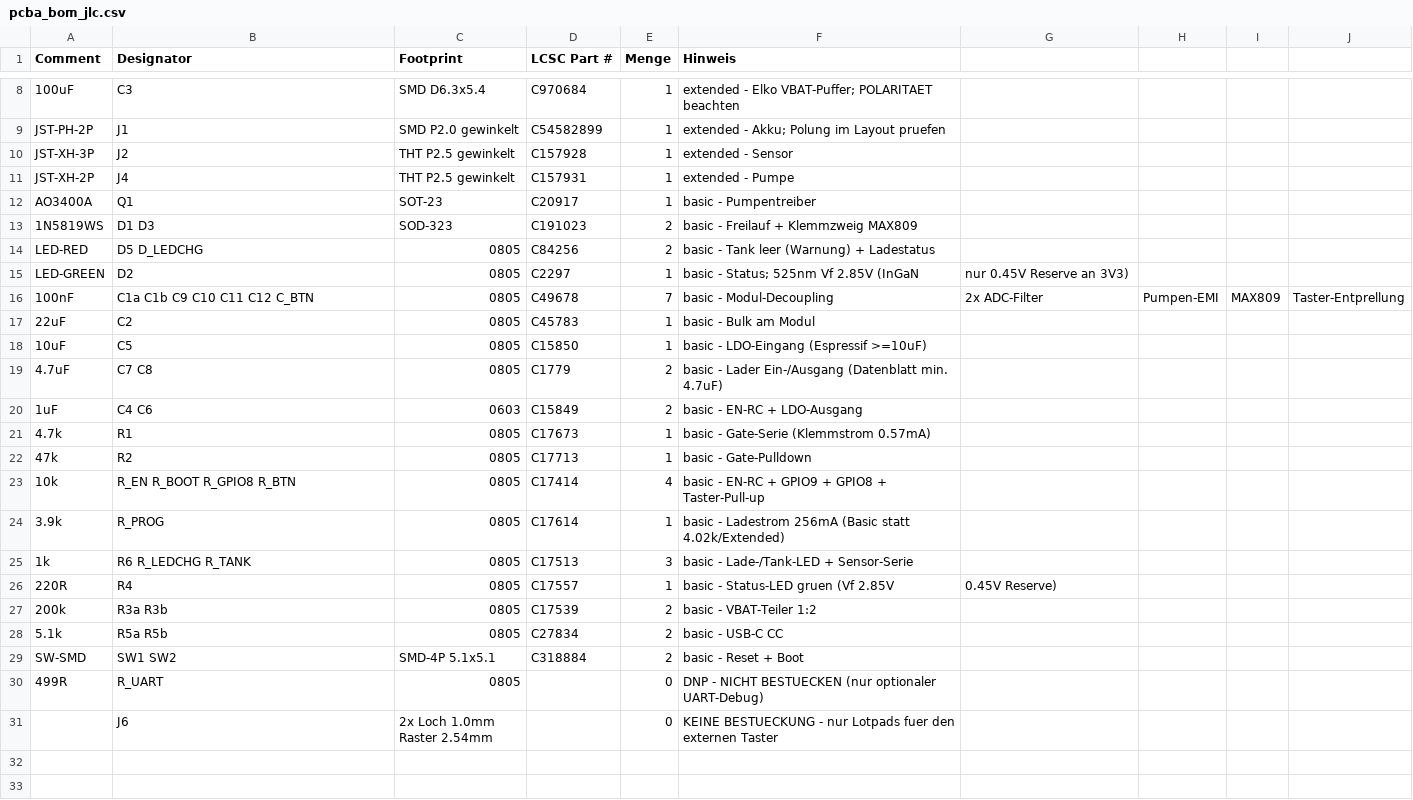
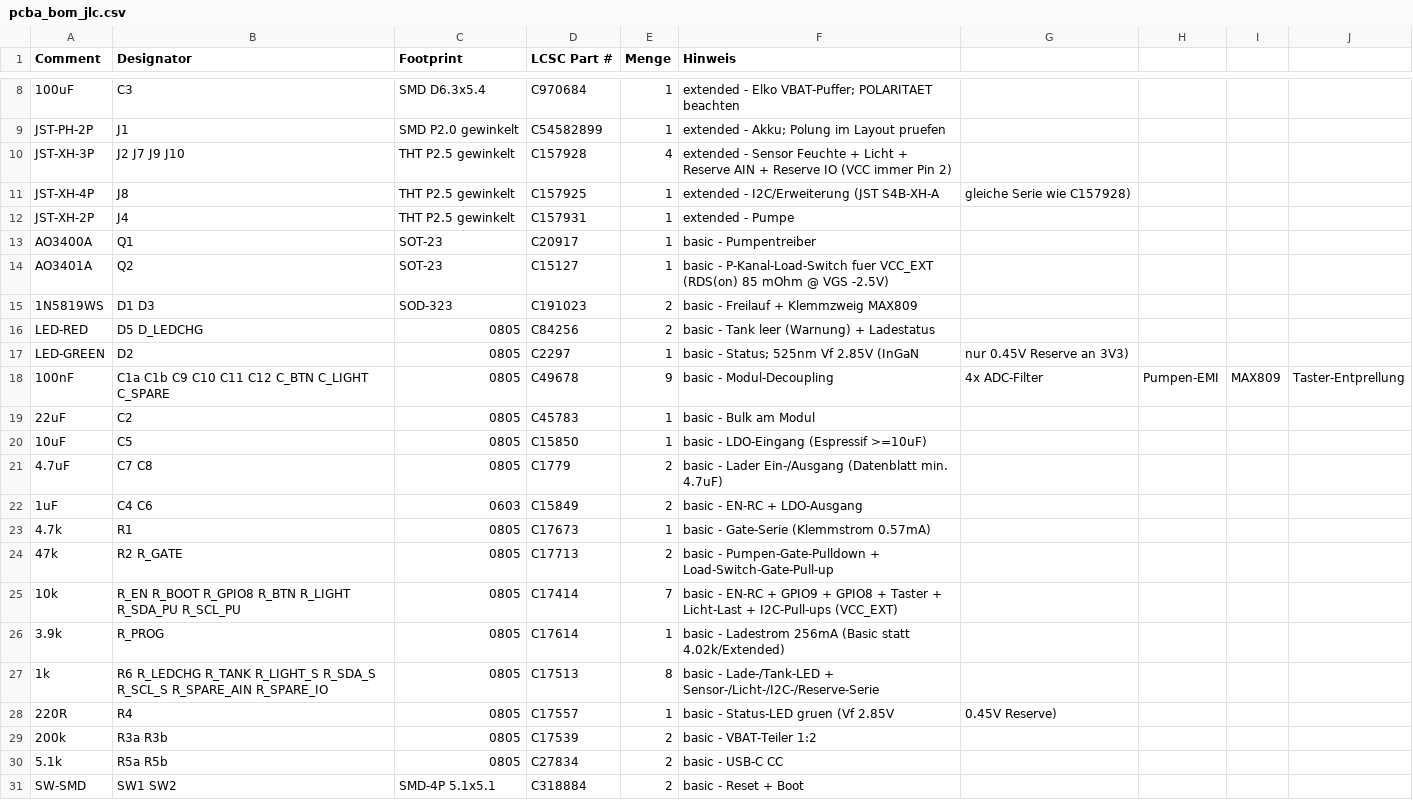
Before and after one commit to HermieTheTermi/cannabis-autopot, a CSV file: hardware/pcba_bom_jlc.csv, drawn as a sheet; only a part is shown, gaps mark what is left out; the shorter side is filled out with more unchanged rows; addresses are those after the commit; the diff names each change by its address in the sheet, - before the commit and + after, or states it on an @@ line.

```diff
--- a/hardware/pcba_bom_jlc.csv
+++ b/hardware/pcba_bom_jlc.csv
-B10 (Designator): J2
+B10 (Designator): J2 J7 J9 J10
-E10 (Menge): 1
+E10 (Menge): 4
-F10 (Hinweis): …- Sensor
+F10 (Hinweis): …- Sensor Feuchte + Licht + Reserve AIN + Reserve IO (VCC immer Pin 2)
+row 11: JST-XH-4P | J8 | THT P2.5 gewinkelt | C157925 | 1 | extended - I2C/Erweiterung (JST S4B-XH-A | gleiche Serie wie C157928)
+row 14: AO3401A | Q2 | SOT-23 | C15127 | 1 | basic - P-Kanal-Load-Switch fuer VCC_EXT (RDS(on) 85 mOhm @ VGS -2.5V)
-B18 (Designator): C1a C1b C9 C10 C11 C12 C_BTN
+B18 (Designator): C1a C1b C9 C10 C11 C12 C_BTN C_LIGHT C_SPARE
-E18 (Menge): 7
+E18 (Menge): 9
-G18: 2x ADC-Filter
+G18: 4x ADC-Filter
-B24 (Designator): R2
+B24 (Designator): R2 R_GATE
-E24 (Menge): 1
+E24 (Menge): 2
-F24 (Hinweis): basic - Gate-Pulldown
+F24 (Hinweis): basic - Pumpen-Gate-Pulldown + Load-Switch-Gate-Pull-up
-B25 (Designator): R_EN R_BOOT R_GPIO8 R_BTN
+B25 (Designator): R_EN R_BOOT R_GPIO8 R_BTN R_LIGHT R_SDA_PU R_SCL_PU
-E25 (Menge): 4
+E25 (Menge): 7
-F25 (Hinweis): …GPIO8 + Taster-Pull-up
+F25 (Hinweis): …GPIO8 + Taster + Licht-Last + I2C-Pull-ups (VCC_EXT)
-B27 (Designator): R6 R_LEDCHG R_TANK
+B27 (Designator): R6 R_LEDCHG R_TANK R_LIGHT_S R_SDA_S R_SCL_S R_SPARE_AIN R_SPARE_IO
-E27 (Menge): 3
+E27 (Menge): 8
-F27 (Hinweis): …Lade-/Tank-LED + Sensor-Serie
+F27 (Hinweis): …Lade-/Tank-LED + Sensor-/Licht-/I2C-/Reserve-Serie
```
Also changed, not shown: hardware/schaltplan_v1_netzliste.csv, 42 other files.
